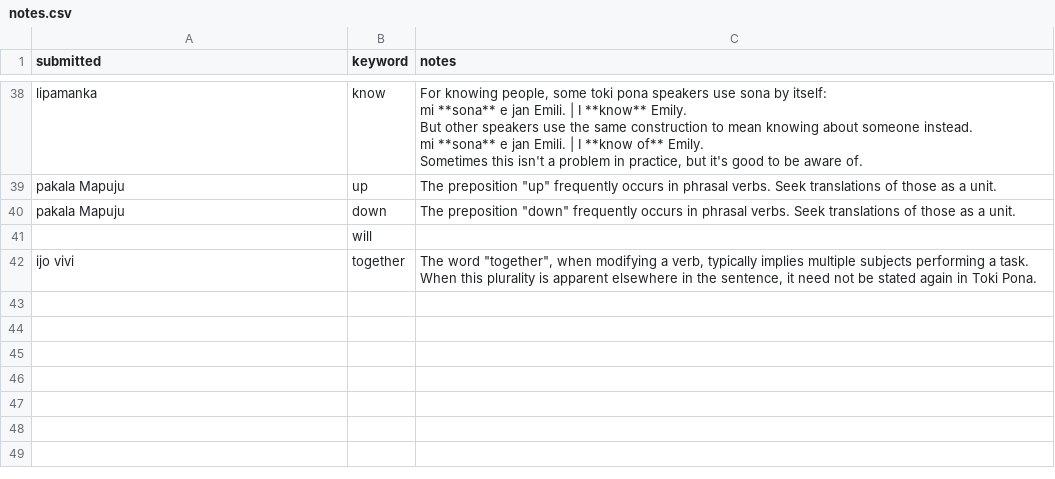
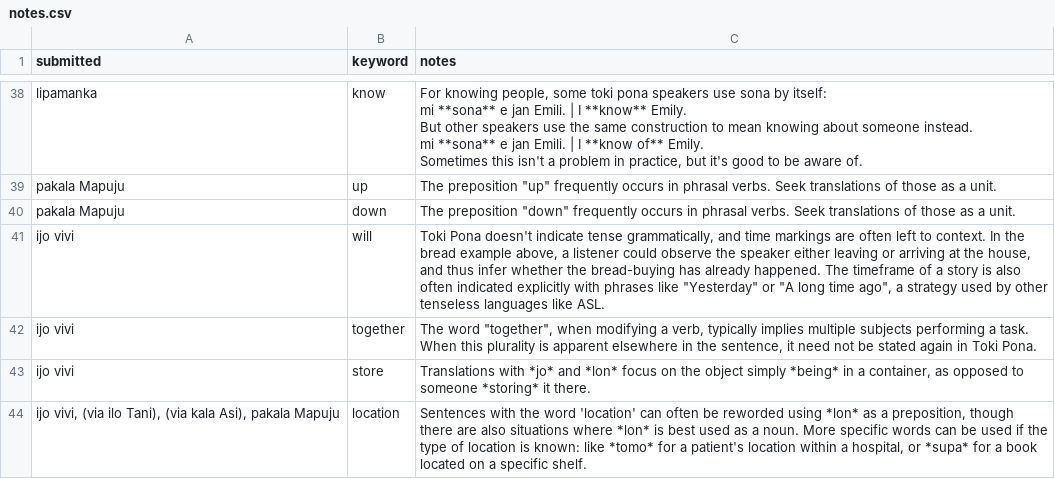
Before and after one commit to pona-la/kemeka.pona.la, a CSV file: data/notes.csv, drawn as a sheet; only a part is shown, gaps mark what is left out.

Commit message:
Update data

```diff
--- a/data/notes.csv
+++ b/data/notes.csv
@@ -62,3 +62,5 @@ pakala Mapuju,up,"The preposition ""up"" frequently occurs in phrasal verbs. See
 pakala Mapuju,down,"The preposition ""down"" frequently occurs in phrasal verbs. Seek translations of those as a unit."
-,will,
+ijo vivi,will,"Toki Pona doesn't indicate tense grammatically, and time markings are often left to context. In the bread example above, a listener could observe the speaker either leaving or arriving at the house, and thus infer whether the bread-buying has already happened. The timeframe of a story is also often indicated explicitly with phrases like ""Yesterday"" or ""A long time ago"", a strategy used by other tenseless languages like ASL."
 ijo vivi,together,"The word ""together"", when modifying a verb, typically implies multiple subjects performing a task. When this plurality is apparent elsewhere in the sentence, it need not be stated again in Toki Pona."
+ijo vivi,store,"Translations with *jo* and *lon* focus on the object simply *being* in a container, as opposed to someone *storing* it there."
+"ijo vivi, (via ilo Tani), (via kala Asi), pakala Mapuju",location,"Sentences with the word 'location' can often be reworded using *lon* as a preposition, though there are also situations where *lon* is best used as a noun. More specific words can be used if the type of location is known: like *tomo* for a patient's location within a hospital, or *supa* for a book located on a specific shelf."
```
Also changed, not shown: 1 other file.
